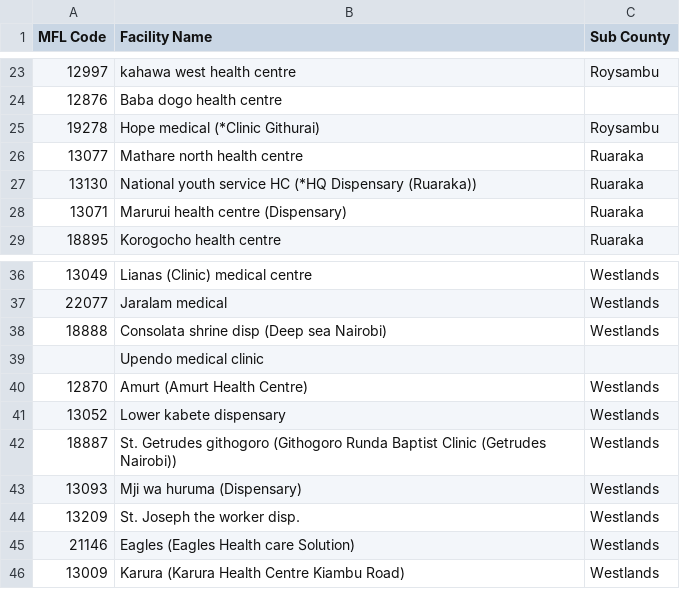
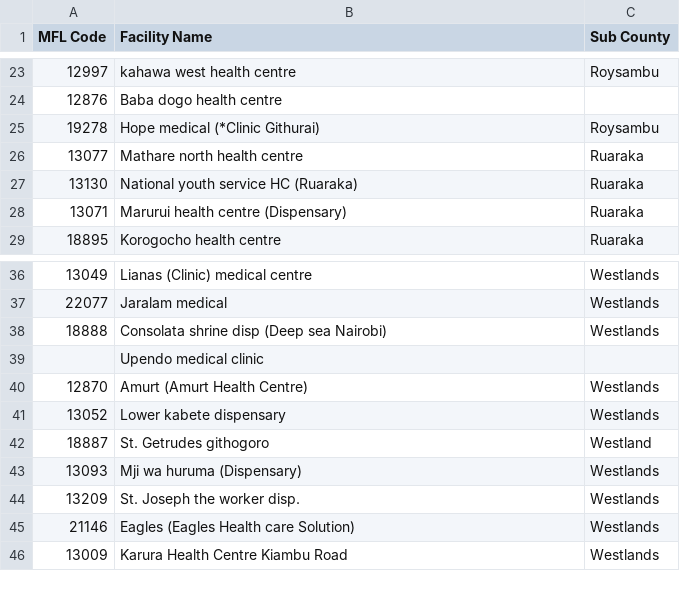
Before and after one commit to esaude/mental-health, a CSV file: api/src/main/resources/metadata/facilities.csv, drawn as a sheet; only a part is shown, gaps mark what is left out.

Commit message:
Shorten long names and pruge the rest

```diff
--- a/api/src/main/resources/metadata/facilities.csv
+++ b/api/src/main/resources/metadata/facilities.csv
@@ -26,3 +26,3 @@ MFL Code,Facility Name,Sub County
 13077,Mathare north health centre,Ruaraka
-13130,National youth service HC (*HQ Dispensary (Ruaraka)),Ruaraka
+13130,National youth service HC (Ruaraka),Ruaraka
 13071,Marurui health centre (Dispensary),Ruaraka
@@ -41,3 +41,3 @@ MFL Code,Facility Name,Sub County
 13052,Lower kabete dispensary,Westlands
-18887,St. Getrudes githogoro (Githogoro Runda Baptist Clinic (Getrudes Nairobi)),Westlands
+18887,St. Getrudes githogoro,Westland
 13093,Mji wa huruma (Dispensary),Westlands
@@ -45,2 +45,2 @@ MFL Code,Facility Name,Sub County
 21146,Eagles (Eagles Health care Solution),Westlands
-13009,Karura (Karura Health Centre Kiambu Road),Westlands
+13009,Karura Health Centre Kiambu Road,Westlands
```
Also changed, not shown: 2 other files.
